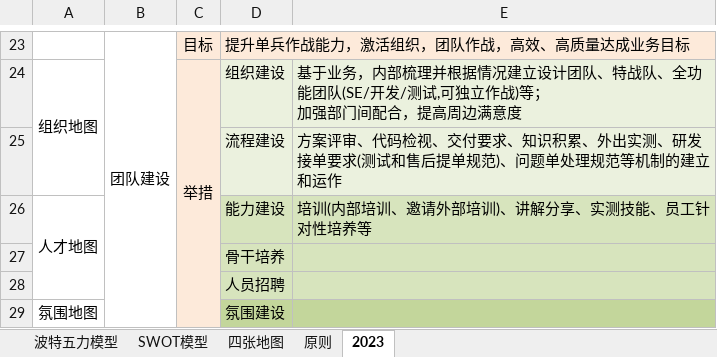
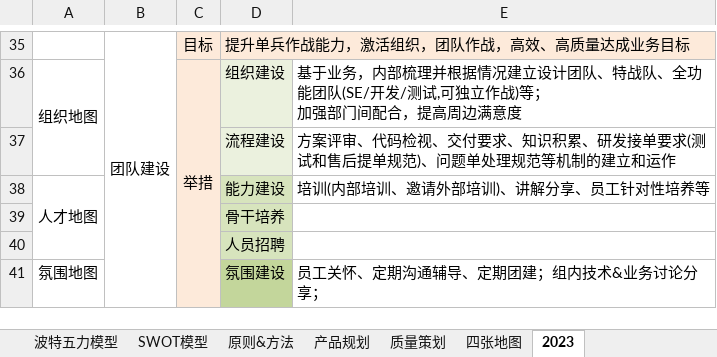
Before and after one commit to twlklove/i_project, an Excel workbook: local_files/summary_thinking.xlsx, sheet 2023, drawn as a sheet; only a part is shown, gaps mark what is left out; values as stored, in another font and other column widths than the file's, no borders; addresses are those after the commit; the diff covers the shown part only; the diff names each change by its address in the sheet, - before the commit and + after, or states it on an @@ line.

```diff
--- a/local_files/summary_thinking.xlsx (sheet 2023)
+++ b/local_files/summary_thinking.xlsx (sheet 2023)
-sheet tab: 原则
+sheet tab: 原则&方法
+sheet tab: 产品规划
+sheet tab: 质量策划
@@ sheet tab order changed: 波特五力模型 | SWOT模型 | 原则&方法 | 产品规划 | 质量策划 | 四张地图 | 2023 @@
-E36:E37 fill: #EBF1DE
+E36:E37 fill: none
-E37: …识积累、外出实测、研发接单…
+E37: …识积累、研发接单…
-E38: 培训(内部培训、邀请外部培训)、讲解分享、实测技能、员工针对性培养等
+E38: 培训(内部培训、邀请外部培训)、讲解分享、员工针对性培养等
-E38:E40 fill: #D7E4BD
+E38:E40 fill: none
-E41: (empty)
+E41: 员工关怀、定期沟通辅导、定期团建；组内技术&业务讨论分享；
-E41 fill: #C3D69B
+E41 fill: none
```
Also changed, not shown: 21 added rows, 9 removed rows, 4 moved rows, 1 edited cell and merged cells elsewhere in this sheet, sheet 原则&方法, sheet 波特五力模型, charts or pictures.
